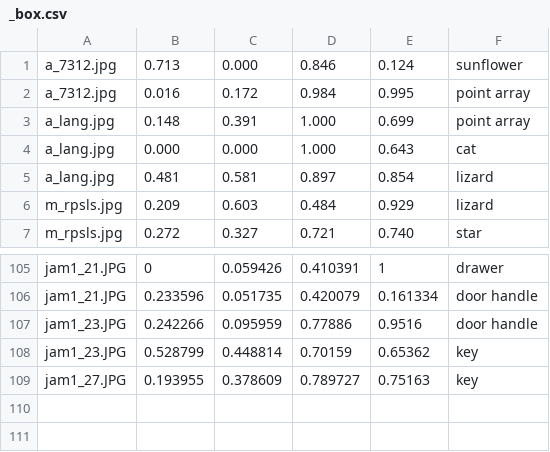
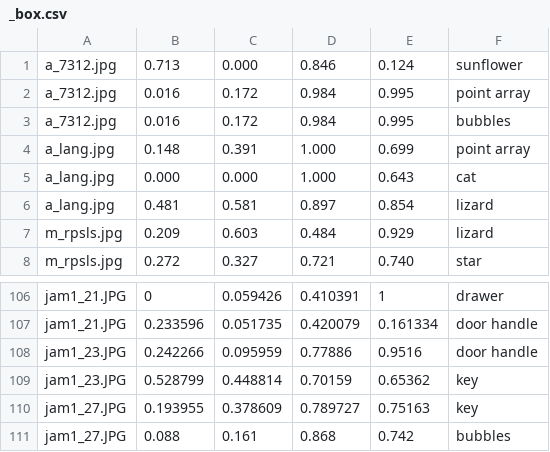
Before and after one commit to ayuusweetfish/CiGA-GJ-2026, a CSV file: chain/_box.csv, drawn as a sheet; only a part is shown, gaps mark what is left out.

```diff
--- a/chain/_box.csv
+++ b/chain/_box.csv
@@ -2,2 +2,3 @@ a_7312.jpg,0.713,0.000,0.846,0.124,sunflower
 a_7312.jpg,0.016,0.172,0.984,0.995,point array
+a_7312.jpg,0.016,0.172,0.984,0.995,bubbles
 a_lang.jpg,0.148,0.391,1.000,0.699,point array
@@ -109 +110,2 @@ jam1_23.JPG,0.528799,0.448814,0.70159,0.65362,key
 jam1_27.JPG,0.193955,0.378609,0.789727,0.75163,key
+jam1_27.JPG,0.088,0.161,0.868,0.742,bubbles
```
Also changed, not shown: chain/_links.csv.
